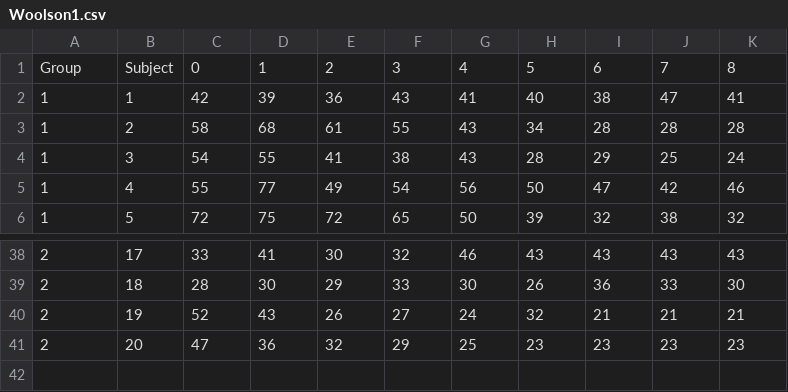
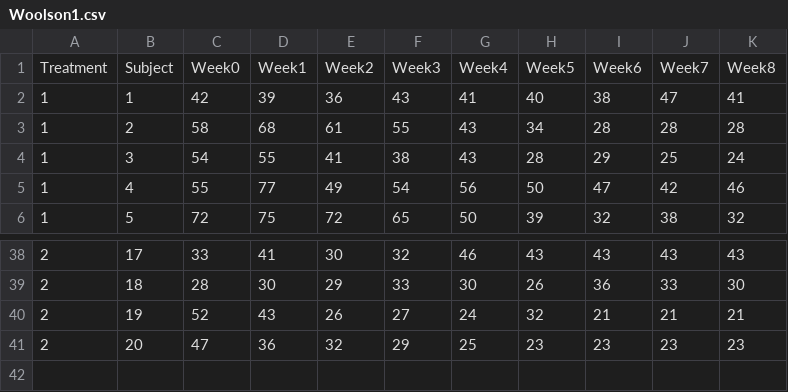
Before and after one commit to fabarrios/Regression, a CSV file: DataDavis/Woolson1.csv, drawn as a sheet; only a part is shown, gaps mark what is left out; removed rows and columns are numbered as before the commit, all else as after; the diff names each change by its address in the sheet, - before the commit and + after, or states it on an @@ line.

Commit message:
Add new datasets and example for linear mixed models
Added several new CSV datasets to the DataDavis directory and created a new R script (LinearMixed_exapls.R) demonstrating data manipulation and visualization for linear mixed effects models using the Woolson1 dataset. Also updated Woolson1.csv column headers for clarity.

```diff
--- a/DataDavis/Woolson1.csv
+++ b/DataDavis/Woolson1.csv
-row 1: Group | Subject | 0 | 1 | 2 | 3 | 4 | 5 | 6 | 7 | 8
+row 1: Treatment | Subject | Week0 | Week1 | Week2 | Week3 | Week4 | Week5 | Week6 | Week7 | Week8
-row 42: (empty)
```
Also changed, not shown: 6 other files.
